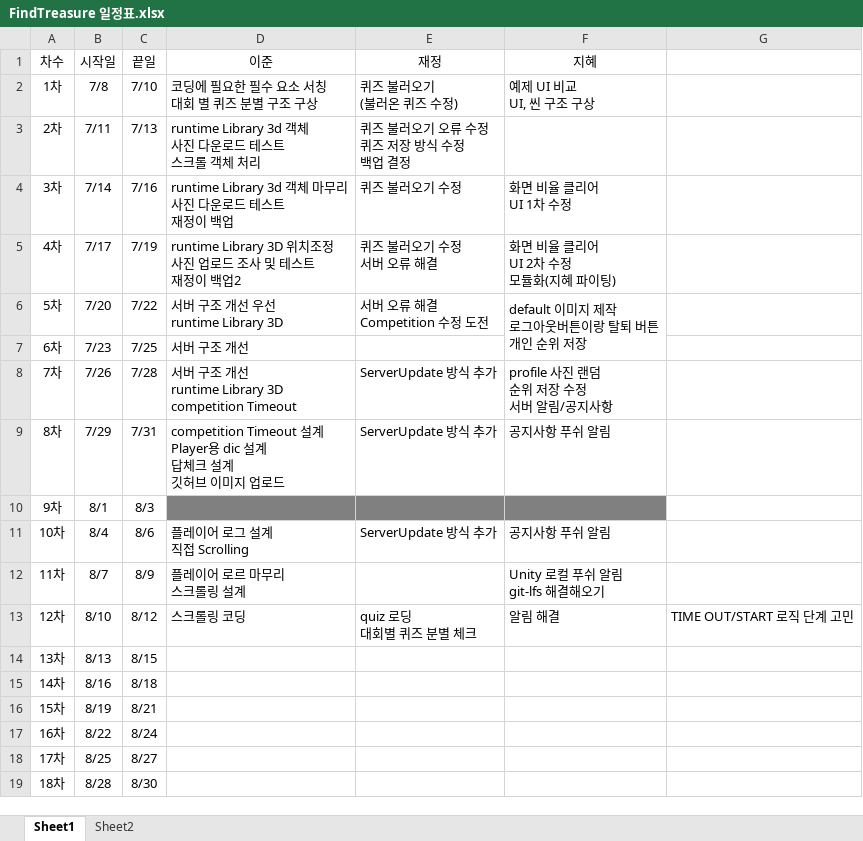
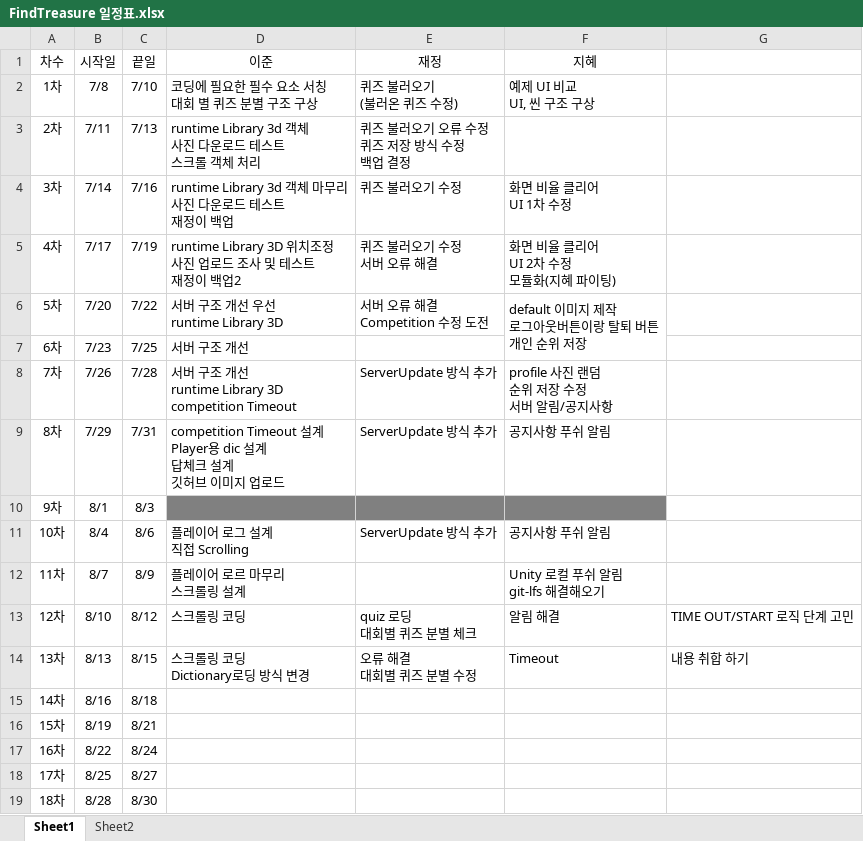
Before and after one commit to teamskh/REPORT, an Excel workbook: FindTreasure 일정표.xlsx, sheet Sheet1, drawn as a sheet; values as stored, in another font and other column widths than the file's, no borders; ↵ is a line break in a cell; the diff names each change by its address in the sheet, - before the commit and + after, or states it on an @@ line.

```diff
--- a/FindTreasure 일정표.xlsx (sheet Sheet1)
+++ b/FindTreasure 일정표.xlsx (sheet Sheet1)
-D14 (이준): (empty)
+D14 (이준): 스크롤링 코딩 ↵ Dictionary로딩 방식 변경
-E14 (재정): (empty)
+E14 (재정): 오류 해결 ↵ 대회별 퀴즈 분별 수정
-F14 (지혜): (empty)
+F14 (지혜): Timeout
-G14: (empty)
+G14: 내용 취합 하기
```
Also changed, not shown: sheet Sheet2.
